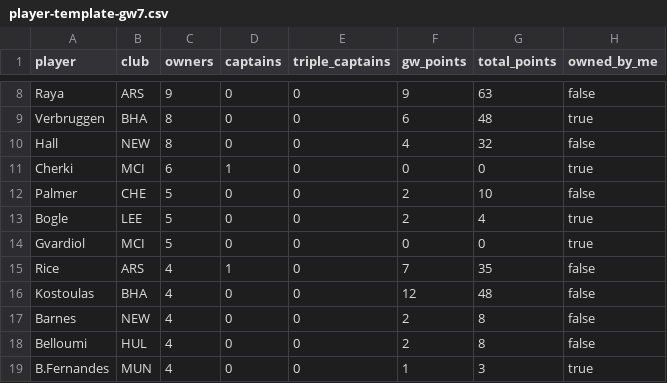
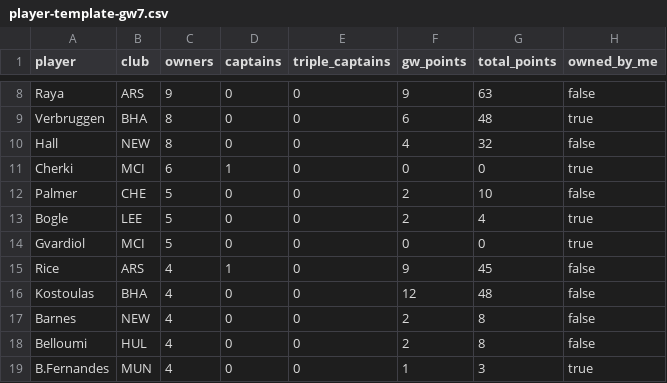
Before and after one commit to kanitnany-cloud/GPTxMe, a CSV file: mini-league/player-template-gw7.csv, drawn as a sheet; only a part is shown, gaps mark what is left out.

```diff
--- a/mini-league/player-template-gw7.csv
+++ b/mini-league/player-template-gw7.csv
@@ -14,3 +14,3 @@ Bogle,LEE,5,0,0,2,4,true
 Gvardiol,MCI,5,0,0,0,0,true
-Rice,ARS,4,1,0,7,35,false
+Rice,ARS,4,1,0,9,45,false
 Kostoulas,BHA,4,0,0,12,48,false
```
Also changed, not shown: mini-league/team-summary-gw7.csv, 3 other files.
